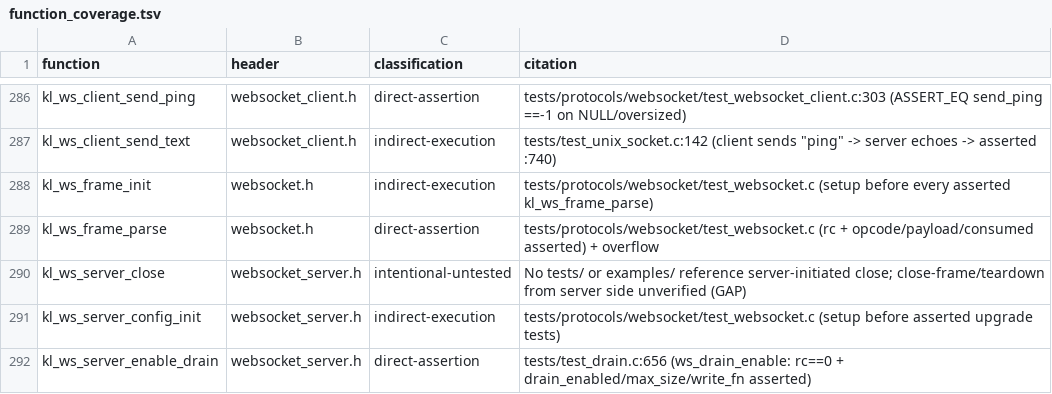
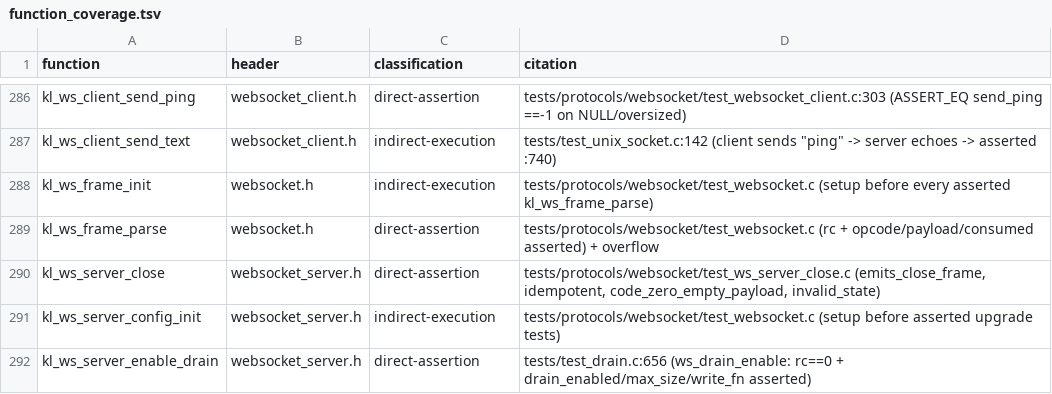
Before and after one commit to artalis-io/keel, a TSV file: docs/f2/function_coverage.tsv, drawn as a sheet; only a part is shown, gaps mark what is left out.

Commit message:
f2(coverage): direct tests for kl_ws_server_close (F2-5)
Closes the P2 gap. New tests/protocols/websocket/test_ws_server_close.c captures the
emitted frame by routing the connection's writes through a drain with a capturing
write_fn (the white-box path test_drain.c already uses for the WS server conn) and
asserts:
- emits_close_frame: a CLOSE control frame (opcode FIN|0x8, length 5, status code
  1000 as 0x03E8, reason "bye");
- idempotent: a second close returns 0, emits nothing, and preserves the first code;
- code_zero_empty_payload: code 0 emits a CLOSE frame with an empty payload;
- invalid_state: a NULL conn is rejected (-1), and text/binary/ping sends are refused
  (-1) after a close.

Promotes the docs/f2/function_coverage.tsv row to direct-assertion with the exact
citation; marks the gap CLOSED in docs/f2/coverage_gaps.md; the new suite is
registered in tests/test-layout.manifest in this commit.

Validated: make test ALL PASS (100 suites); test_ws_server_close clean under
ASan/UBSan/LSan in the Linux container; check-public-headers and check-test-layout OK.

```diff
--- a/docs/f2/function_coverage.tsv
+++ b/docs/f2/function_coverage.tsv
@@ -289,3 +289,3 @@ kl_ws_frame_init	websocket.h	indirect-execution	tests/protocols/websocket/test_w
 kl_ws_frame_parse	websocket.h	direct-assertion	tests/protocols/websocket/test_websocket.c (rc + opcode/payload/consumed asserted) + overflow
-kl_ws_server_close	websocket_server.h	intentional-untested	No tests/ or examples/ reference server-initiated close; close-frame/teardown from server side unverified (GAP)
+kl_ws_server_close	websocket_server.h	direct-assertion	tests/protocols/websocket/test_ws_server_close.c (emits_close_frame, idempotent, code_zero_empty_payload, invalid_state)
 kl_ws_server_config_init	websocket_server.h	indirect-execution	tests/protocols/websocket/test_websocket.c (setup before asserted upgrade tests)
```
Also changed, not shown: 3 other files.
